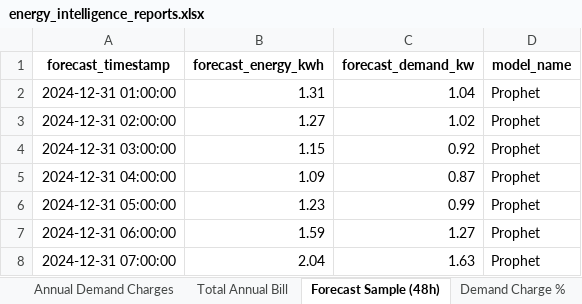
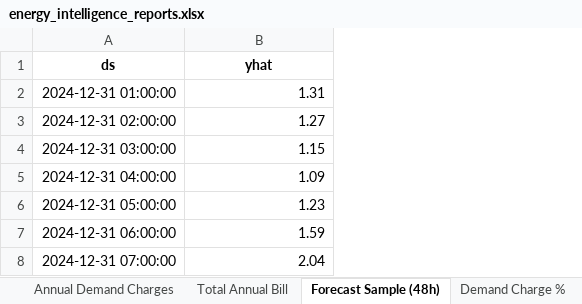
Before and after one commit to islam351/energy_intelligence_project1, an Excel workbook: outputs/energy_intelligence_reports.xlsx, sheet Forecast Sample (48h), drawn as a sheet; only a part is shown; values as stored, in another font and other column widths than the file's, no borders; removed rows and columns are numbered as before the commit, all else as after; the diff names each change by its address in the sheet, - before the commit and + after, or states it on an @@ line.

```diff
--- a/outputs/energy_intelligence_reports.xlsx (sheet Forecast Sample (48h))
+++ b/outputs/energy_intelligence_reports.xlsx (sheet Forecast Sample (48h))
-column C, rows 2-8: 1.04 | 1.02 | 0.92 | 0.87 | 0.99 | 1.27 | 1.63
-column D, rows 2-8: all Prophet
-row 1: forecast_timestamp | forecast_energy_kwh | forecast_demand_kw | model_name
+row 1: ds | yhat
```
Also changed, not shown: other sheet tabs, 1 other file.
